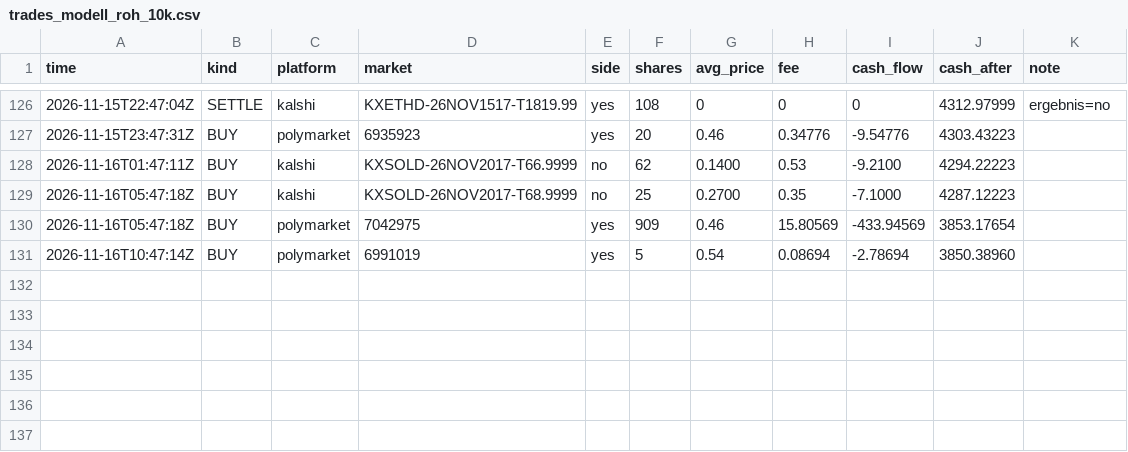
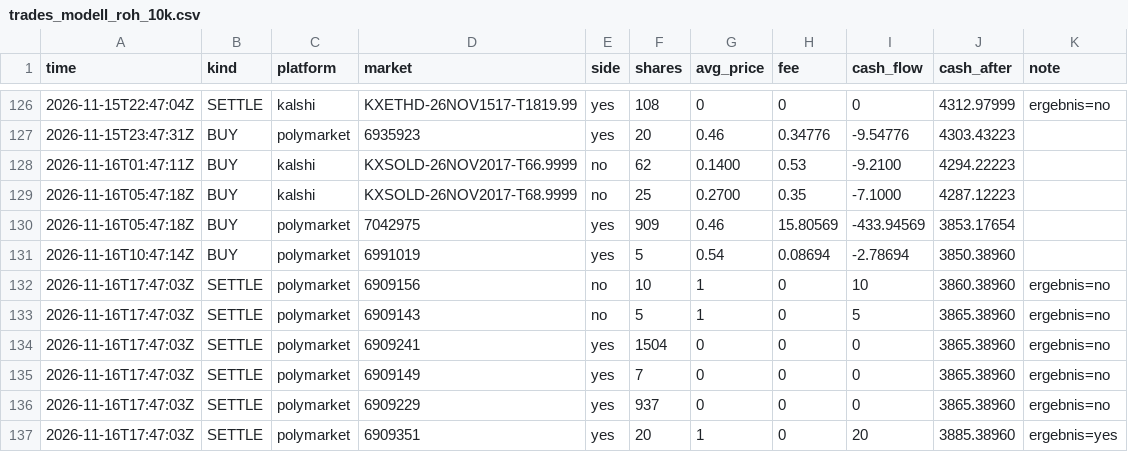
Before and after one commit to rouvenwieland/wahrscheinlichkeits-scanner-public, a CSV file: data/trades_modell_roh_10k.csv, drawn as a sheet; only a part is shown, gaps mark what is left out.

```diff
--- a/data/trades_modell_roh_10k.csv
+++ b/data/trades_modell_roh_10k.csv
@@ -131 +131,7 @@ time,kind,platform,market,side,shares,avg_price,fee,cash_flow,cash_after,note
 2026-11-16T10:47:14Z,BUY,polymarket,6991019,yes,5,0.54,0.08694,-2.78694,3850.38960,
+2026-11-16T17:47:03Z,SETTLE,polymarket,6909156,no,10,1,0,10,3860.38960,ergebnis=no
+2026-11-16T17:47:03Z,SETTLE,polymarket,6909143,no,5,1,0,5,3865.38960,ergebnis=no
+2026-11-16T17:47:03Z,SETTLE,polymarket,6909241,yes,1504,0,0,0,3865.38960,ergebnis=no
+2026-11-16T17:47:03Z,SETTLE,polymarket,6909149,yes,7,0,0,0,3865.38960,ergebnis=no
+2026-11-16T17:47:03Z,SETTLE,polymarket,6909229,yes,937,0,0,0,3865.38960,ergebnis=no
+2026-11-16T17:47:03Z,SETTLE,polymarket,6909351,yes,20,1,0,20,3885.38960,ergebnis=yes
```
Also changed, not shown: data/trades_modell_roh.csv, data/trades_modell_roh_1k.csv, 14 other files.
